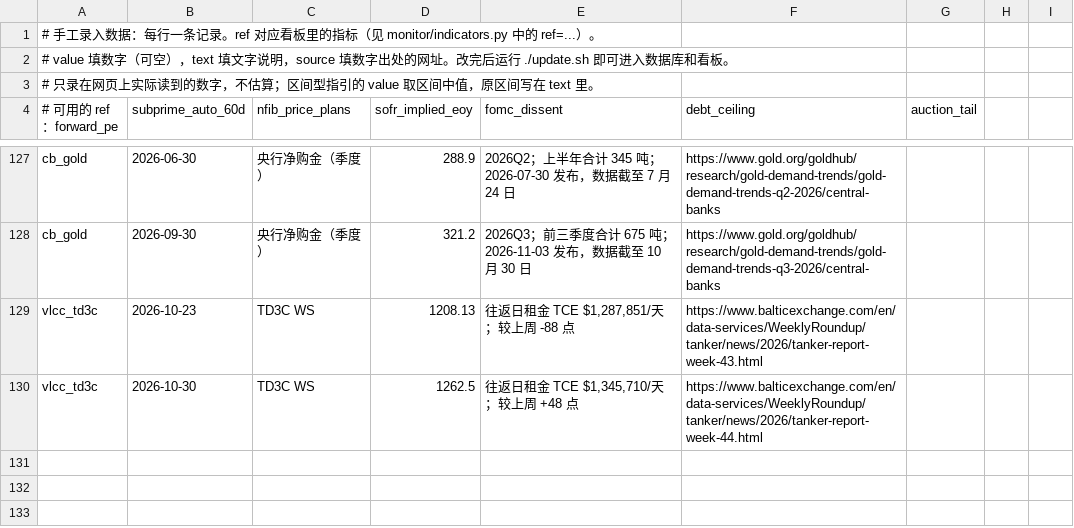
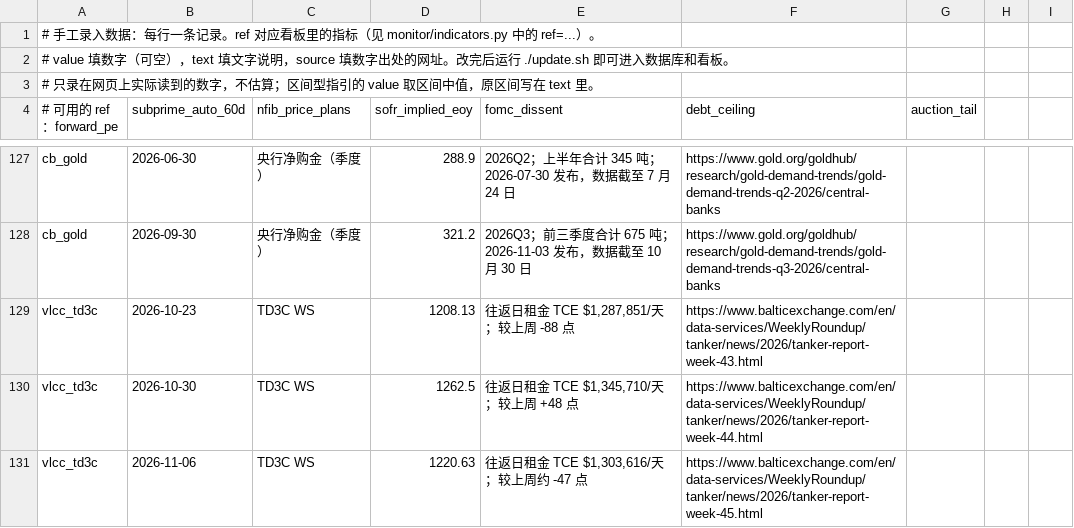
Before and after one commit to qianshuofu/Indictor_monitor, a CSV file: manual_data.csv, drawn as a sheet; only a part is shown, gaps mark what is left out.

```diff
--- a/manual_data.csv
+++ b/manual_data.csv
@@ -130 +130,2 @@ vlcc_td3c,2026-10-23,TD3C WS,1208.13,"往返日租金 TCE $1,287,851/天；较
 vlcc_td3c,2026-10-30,TD3C WS,1262.5,"往返日租金 TCE $1,345,710/天；较上周 +48 点",https://www.balticexchange.com/en/data-services/WeeklyRoundup/tanker/news/2026/tanker-report-week-44.html
+vlcc_td3c,2026-11-06,TD3C WS,1220.63,"往返日租金 TCE $1,303,616/天；较上周约 -47 点",https://www.balticexchange.com/en/data-services/WeeklyRoundup/tanker/news/2026/tanker-report-week-45.html
```
Also changed, not shown: 1 other file.
